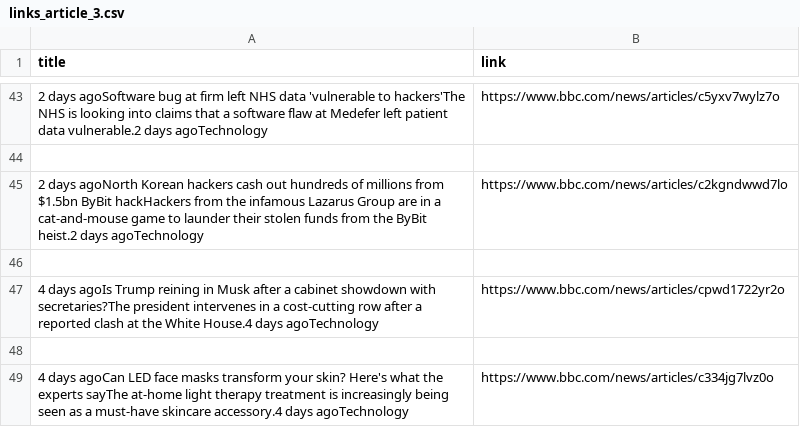
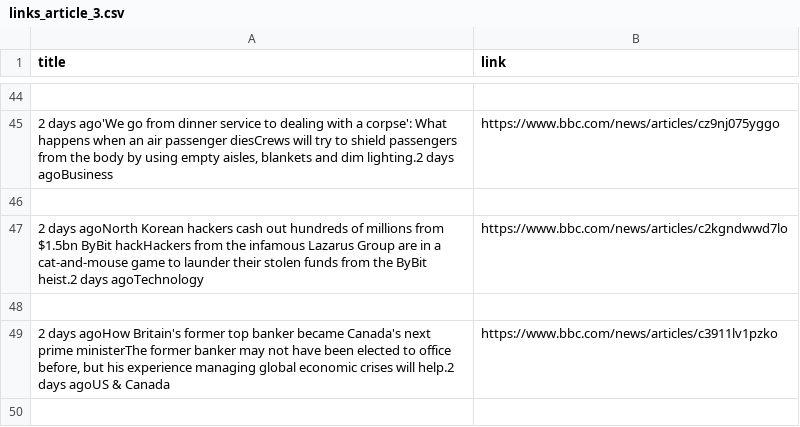
Before and after one commit to rjrizani/BBC, a CSV file: links_article_3.csv, drawn as a sheet; only a part is shown, gaps mark what is left out; removed rows and columns are numbered as before the commit, all else as after; the diff covers the shown part only; the diff names each change by its address in the sheet, - before the commit and + after, or states it on an @@ line.

Commit message:
remove header when save article

```diff
--- a/links_article_3.csv
+++ b/links_article_3.csv
-row 44: 2 days agoSoftware bug at firm left NHS data 'vulnerable to hackers'The NHS is looking into claims that a software flaw at Medefer left patient data vulnerable.2 days agoTechnology | https://www.bbc.com/news/articles/c5yxv7wylz7o
+row 44: (empty)
+row 45: 2 days ago'We go from dinner service to dealing with a corpse': What happens when an air passenger diesCrews will try to shield passengers from the body by using empty aisles, blankets and dim lighting.2 days agoBusiness | https://www.bbc.com/news/articles/cz9nj075yggo
-row 47: 4 days agoIs Trump reining in Musk after a cabinet showdown with secretaries?The president intervenes in a cost-cutting row after a reported clash at the White House.4 days agoTechnology | https://www.bbc.com/news/articles/cpwd1722yr2o
-row 49: (empty)
+row 49: 2 days agoHow Britain's former top banker became Canada's next prime ministerThe former banker may not have been elected to office before, but his experience managing global economic crises will help.2 days agoUS & Canada | https://www.bbc.com/news/articles/c3911lv1pzko
-row 49: 4 days agoCan LED face masks transform your skin? Here's what the experts sayThe at-home light therapy treatment is increasingly being seen as a must-have skincare accessory.4 days agoTechnology | https://www.bbc.com/news/articles/c334jg7lvz0o
```
Also changed, not shown: 25 added rows, 24 removed rows, 2 moved rows and 4 edited cells elsewhere in this file, 3 other files.
